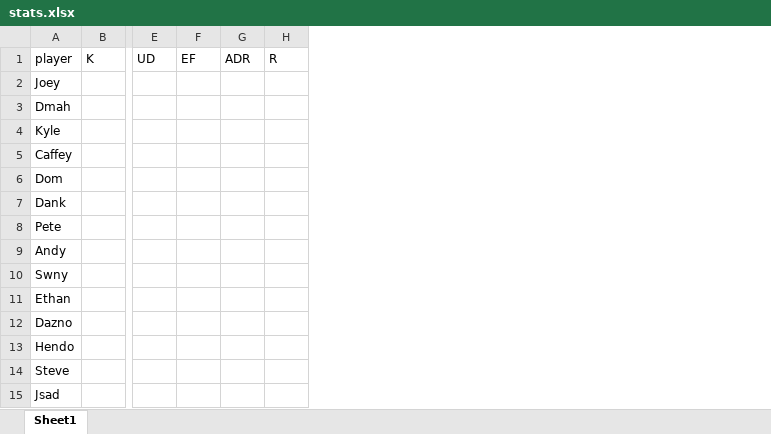
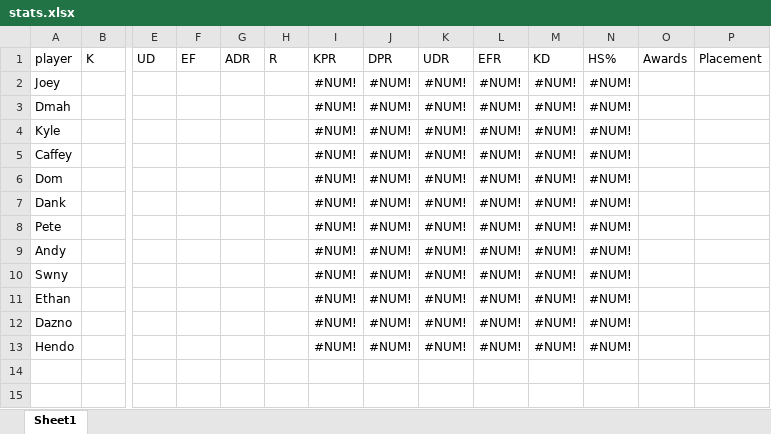
Before and after one commit to PatrickBrady7/broys2v2bot, an Excel workbook: stats.xlsx, sheet Sheet1, drawn as a sheet; only a part is shown, gaps mark what is left out; values as stored, in another font and other column widths than the file's, no borders; charts and pictures not drawn; removed rows and columns are numbered as before the commit, all else as after; rows hold the shown columns only; the diff names each change by its address in the sheet, - before the commit and + after, or states it on an @@ line.

Commit message:
Add files via upload
Included new stats in spreadsheet to reduce need to traverse spreadsheet and computation leading to reduced runtime when commands are entered
Standardized formulas for all stats to be rounded to 2 decimals and be based off of players' total rounds in events rather than avg of stats at end of games. This is to prevent skewing of results as rounds are not equal from game to game which could cause abnormal stats(think HS%).
Added new columns in spreadsheet for MVP, EVP and Placements. These are used to give event info with a new function - eventStats()
eventStats() - allows users to pull details of an event such as mvp, evps, winner, etc.

Once again some of this is framework and still needs to be tested/implement fully.
Added comments at top to signify future plans/idea

```diff
--- a/stats.xlsx (sheet Sheet1)
+++ b/stats.xlsx (sheet Sheet1)
+column I (KPR), rows 2-13: all #NUM!
+column J (DPR), rows 2-13: all #NUM!
+column K (UDR), rows 2-13: all #NUM!
+column L (EFR), rows 2-13: all #NUM!
+column M (KD), rows 2-13: all #NUM!
+column N (HS%), rows 2-13: all #NUM!
+column O (Awards), empty
+column P (Placement), empty
-row 14: Steve
-row 15: Jsad
```
Also changed, not shown: charts or pictures, 1 other file.
